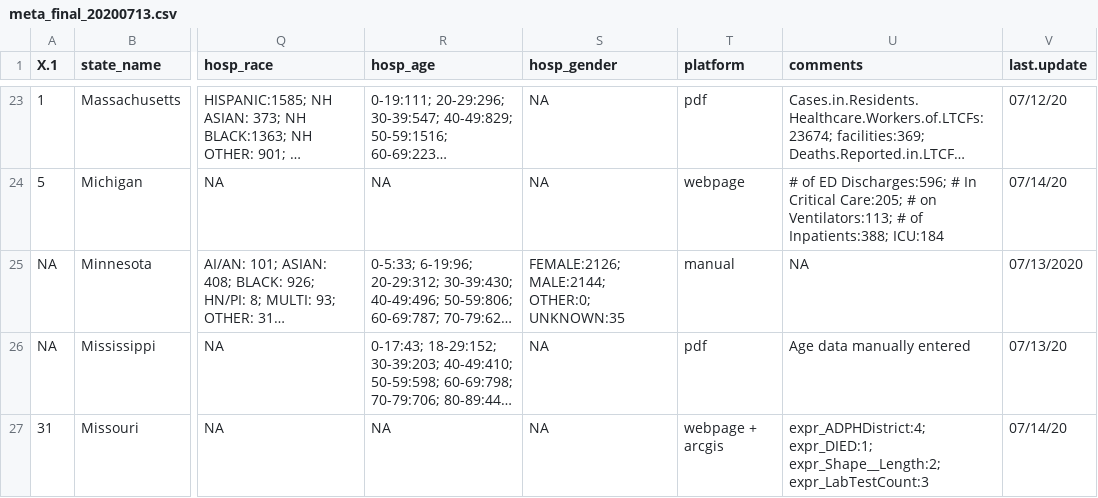
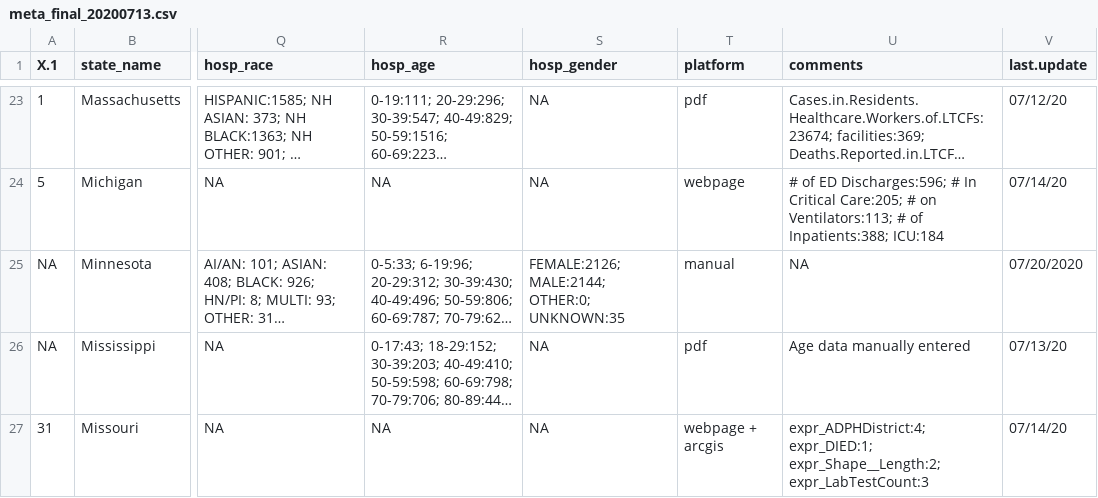
Before and after one commit to therandomwa/covid_us_states_tracking, a CSV file: Data/raw_states/meta_final_20200713.csv, drawn as a sheet; only a part is shown, gaps mark what is left out; long unchanged cells end in …; the diff names each change by its address in the sheet, - before the commit and + after, or states it on an @@ line.

```diff
--- a/Data/raw_states/meta_final_20200713.csv
+++ b/Data/raw_states/meta_final_20200713.csv
-V25 (last.update): 07/13/2020
+V25 (last.update): 07/20/2020
```
Also changed, not shown: 2 other files.
